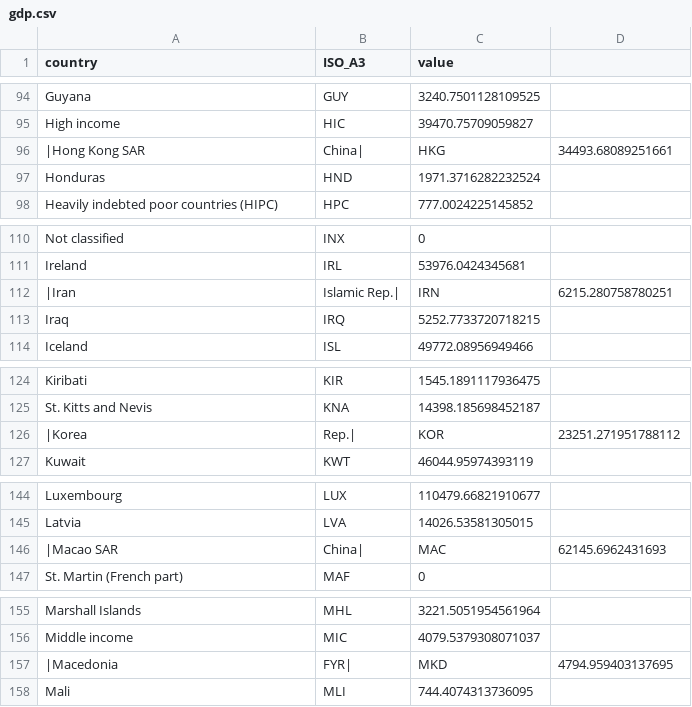
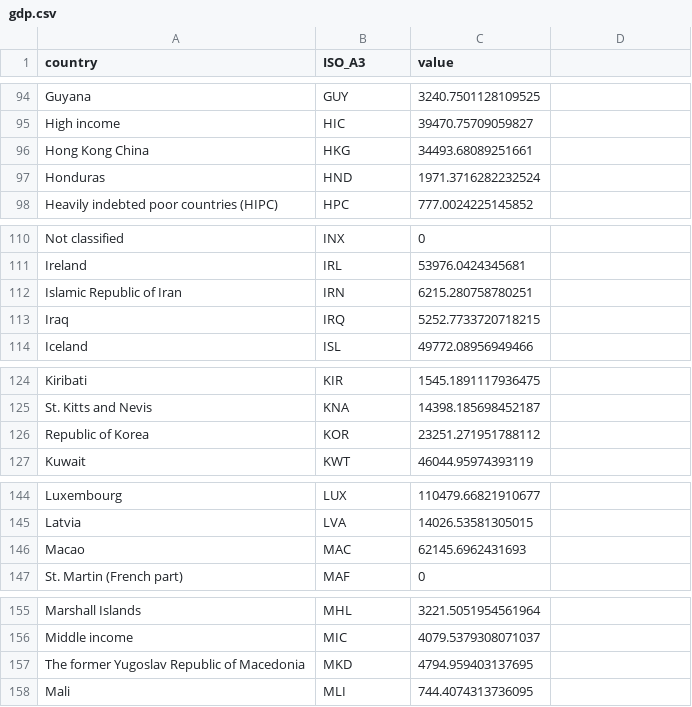
Before and after one commit to IB-2015/gdv, a CSV file: app/api/data/statistics/gdp.csv, drawn as a sheet; only a part is shown, gaps mark what is left out; removed rows and columns are numbered as before the commit, all else as after; the diff covers the shown part only; the diff names each change by its address in the sheet, - before the commit and + after, or states it on an @@ line.

```diff
--- a/app/api/data/statistics/gdp.csv
+++ b/app/api/data/statistics/gdp.csv
-row 96: |Hong Kong SAR | China| | HKG | 34493.68089251661
+row 96: Hong Kong China | HKG | 34493.68089251661
-row 112: |Iran | Islamic Rep.| | IRN | 6215.280758780251
+row 112: Islamic Republic of Iran | IRN | 6215.280758780251
-row 126: |Korea | Rep.| | KOR | 23251.271951788112
+row 126: Republic of Korea | KOR | 23251.271951788112
-row 146: |Macao SAR | China| | MAC | 62145.6962431693
+row 146: Macao | MAC | 62145.6962431693
-row 157: |Macedonia | FYR| | MKD | 4794.959403137695
+row 157: The former Yugoslav Republic of Macedonia | MKD | 4794.959403137695
```
Also changed, not shown: 9 added rows and 9 removed rows elsewhere in this file, app/api/data/statistics/education_index.csv, app/api/data/statistics/gini.csv, 3 other files.
